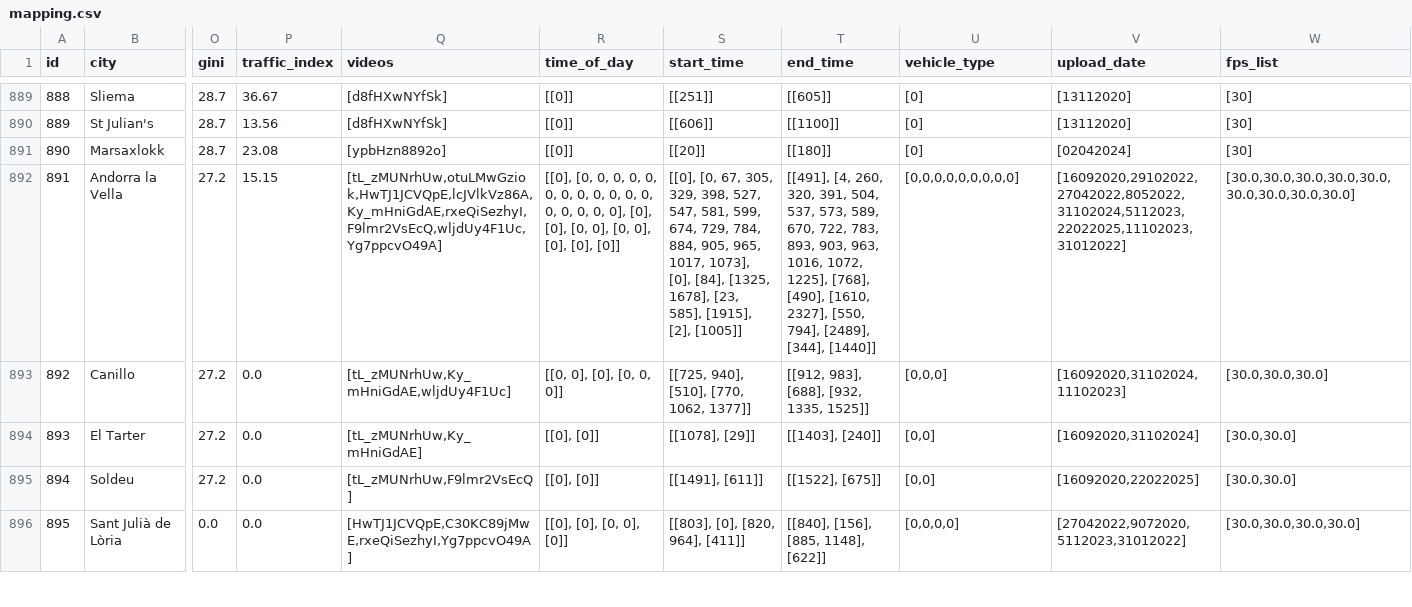
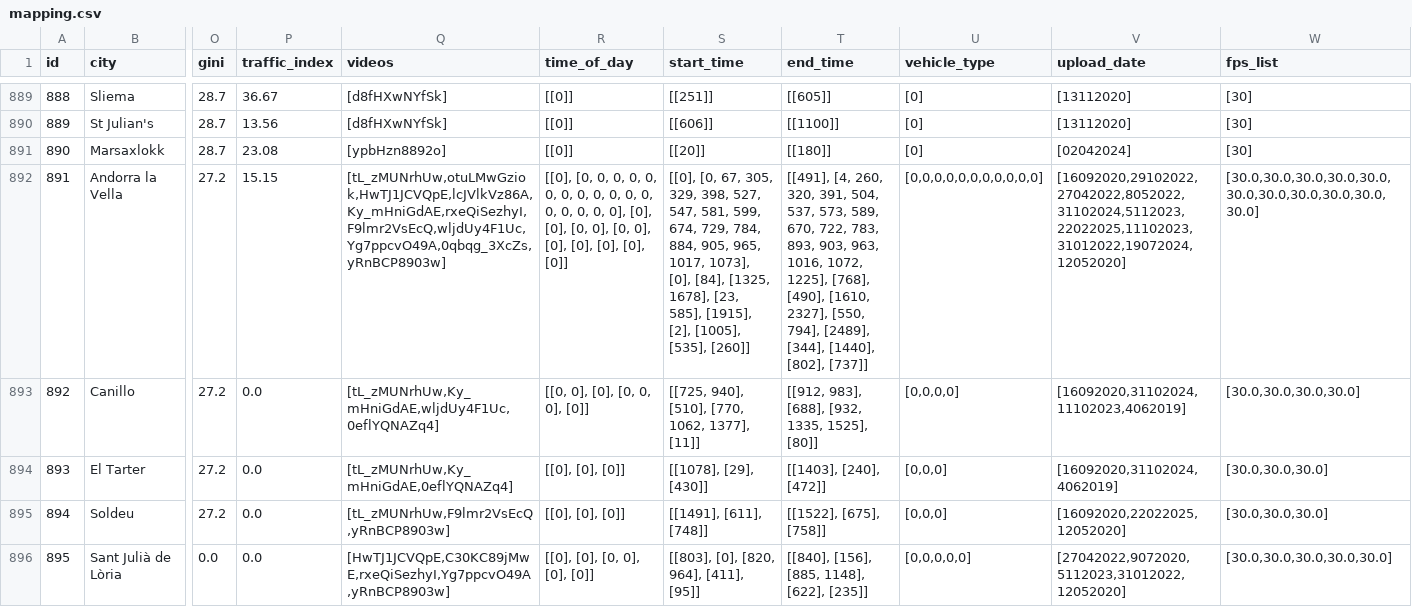
Before and after one commit to Shaadalam9/pedestrians-in-youtube, a CSV file: mapping.csv, drawn as a sheet; only a part is shown, gaps mark what is left out; the diff covers the shown part only; the diff names each change by its address in the sheet, - before the commit and + after, or states it on an @@ line.

Commit message:
Update mapping.csv

```diff
--- a/mapping.csv
+++ b/mapping.csv
-Q892 (videos): [tL_zMUNrhUw,otuLMwGziok,HwTJ1JCVQpE,lcJVlkVz86A,Ky_mHniGdAE,rxeQiSezhyI,F9lmr2VsEcQ,wljdUy4F1Uc,Yg7ppcvO49A]
+Q892 (videos): [tL_zMUNrhUw,otuLMwGziok,HwTJ1JCVQpE,lcJVlkVz86A,Ky_mHniGdAE,rxeQiSezhyI,F9lmr2VsEcQ,wljdUy4F1Uc,Yg7ppcvO49A,0qbqg_3XcZs,yRnBCP8903w]
-R892 (time_of_day): …[0], [0], [0]]
+R892 (time_of_day): …[0], [0], [0], [0], [0]]
-S892 (start_time): …[1915], [2], [1005]]
+S892 (start_time): …[1915], [2], [1005], [535], [260]]
-T892 (end_time): …[2489], [344], [1440]]
+T892 (end_time): …[2489], [344], [1440], [802], [737]]
-U892 (vehicle_type): [0,0,0,0,0,0,0,0,0]
+U892 (vehicle_type): [0,0,0,0,0,0,0,0,0,0,0]
-V892 (upload_date): [16092020,29102022,27042022,8052022,31102024,5112023,22022025,11102023,31012022]
+V892 (upload_date): [16092020,29102022,27042022,8052022,31102024,5112023,22022025,11102023,31012022,19072024,12052020]
-W892 (fps_list): [30.0,30.0,30.0,30.0,30.0,30.0,30.0,30.0,30.0]
+W892 (fps_list): [30.0,30.0,30.0,30.0,30.0,30.0,30.0,30.0,30.0,30.0,30.0]
-Q893 (videos): [tL_zMUNrhUw,Ky_mHniGdAE,wljdUy4F1Uc]
+Q893 (videos): [tL_zMUNrhUw,Ky_mHniGdAE,wljdUy4F1Uc,0eflYQNAZq4]
-R893 (time_of_day): [[0, 0], [0], [0, 0, 0]]
+R893 (time_of_day): [[0, 0], [0], [0, 0, 0], [0]]
-S893 (start_time): [[725, 940], [510], [770, 1062, 1377]]
+S893 (start_time): [[725, 940], [510], [770, 1062, 1377], [11]]
-T893 (end_time): [[912, 983], [688], [932, 1335, 1525]]
+T893 (end_time): [[912, 983], [688], [932, 1335, 1525], [80]]
-U893 (vehicle_type): [0,0,0]
+U893 (vehicle_type): [0,0,0,0]
-V893 (upload_date): [16092020,31102024,11102023]
+V893 (upload_date): [16092020,31102024,11102023,4062019]
-W893 (fps_list): [30.0,30.0,30.0]
+W893 (fps_list): [30.0,30.0,30.0,30.0]
-Q894 (videos): [tL_zMUNrhUw,Ky_mHniGdAE]
+Q894 (videos): [tL_zMUNrhUw,Ky_mHniGdAE,0eflYQNAZq4]
-R894:R895 (time_of_day): [[0], [0]]
+R894:R895 (time_of_day): [[0], [0], [0]]
-S894 (start_time): [[1078], [29]]
+S894 (start_time): [[1078], [29], [430]]
-T894 (end_time): [[1403], [240]]
+T894 (end_time): [[1403], [240], [472]]
-U894:U895 (vehicle_type): [0,0]
+U894:U895 (vehicle_type): [0,0,0]
-V894 (upload_date): [16092020,31102024]
+V894 (upload_date): [16092020,31102024,4062019]
-W894:W895 (fps_list): [30.0,30.0]
+W894:W895 (fps_list): [30.0,30.0,30.0]
-Q895 (videos): [tL_zMUNrhUw,F9lmr2VsEcQ]
+Q895 (videos): [tL_zMUNrhUw,F9lmr2VsEcQ,yRnBCP8903w]
-S895 (start_time): [[1491], [611]]
+S895 (start_time): [[1491], [611], [748]]
-T895 (end_time): [[1522], [675]]
+T895 (end_time): [[1522], [675], [758]]
-V895 (upload_date): [16092020,22022025]
+V895 (upload_date): [16092020,22022025,12052020]
-Q896 (videos): [HwTJ1JCVQpE,C30KC89jMwE,rxeQiSezhyI,Yg7ppcvO49A]
+Q896 (videos): [HwTJ1JCVQpE,C30KC89jMwE,rxeQiSezhyI,Yg7ppcvO49A,yRnBCP8903w]
-R896 (time_of_day): [[0], [0], [0, 0], [0]]
+R896 (time_of_day): [[0], [0], [0, 0], [0], [0]]
-S896 (start_time): [[803], [0], [820, 964], [411]]
+S896 (start_time): [[803], [0], [820, 964], [411], [95]]
-T896 (end_time): [[840], [156], [885, 1148], [622]]
+T896 (end_time): [[840], [156], [885, 1148], [622], [235]]
-U896 (vehicle_type): [0,0,0,0]
+U896 (vehicle_type): [0,0,0,0,0]
-V896 (upload_date): [27042022,9072020,5112023,31012022]
+V896 (upload_date): [27042022,9072020,5112023,31012022,12052020]
-W896 (fps_list): [30.0,30.0,30.0,30.0]
+W896 (fps_list): [30.0,30.0,30.0,30.0,30.0]
```
Also changed, not shown: 10 edited cells elsewhere in this file.
